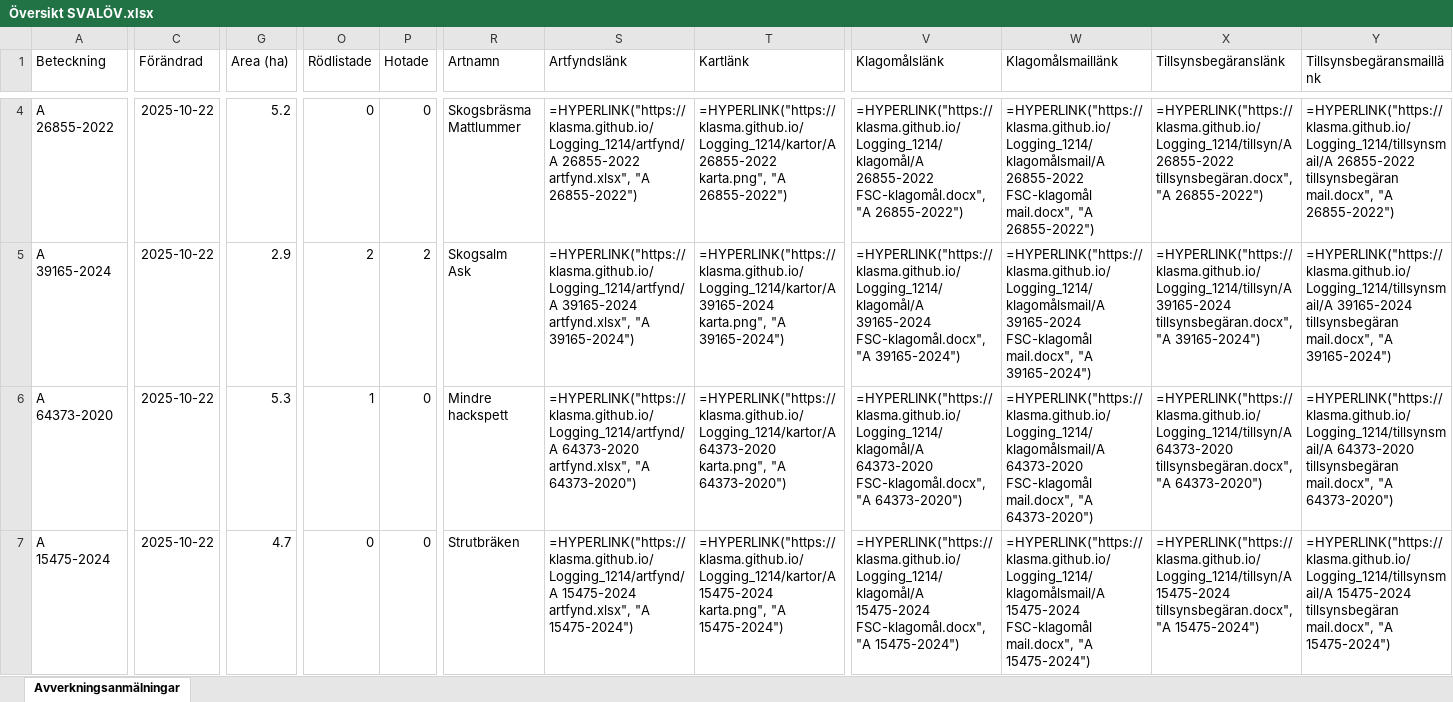
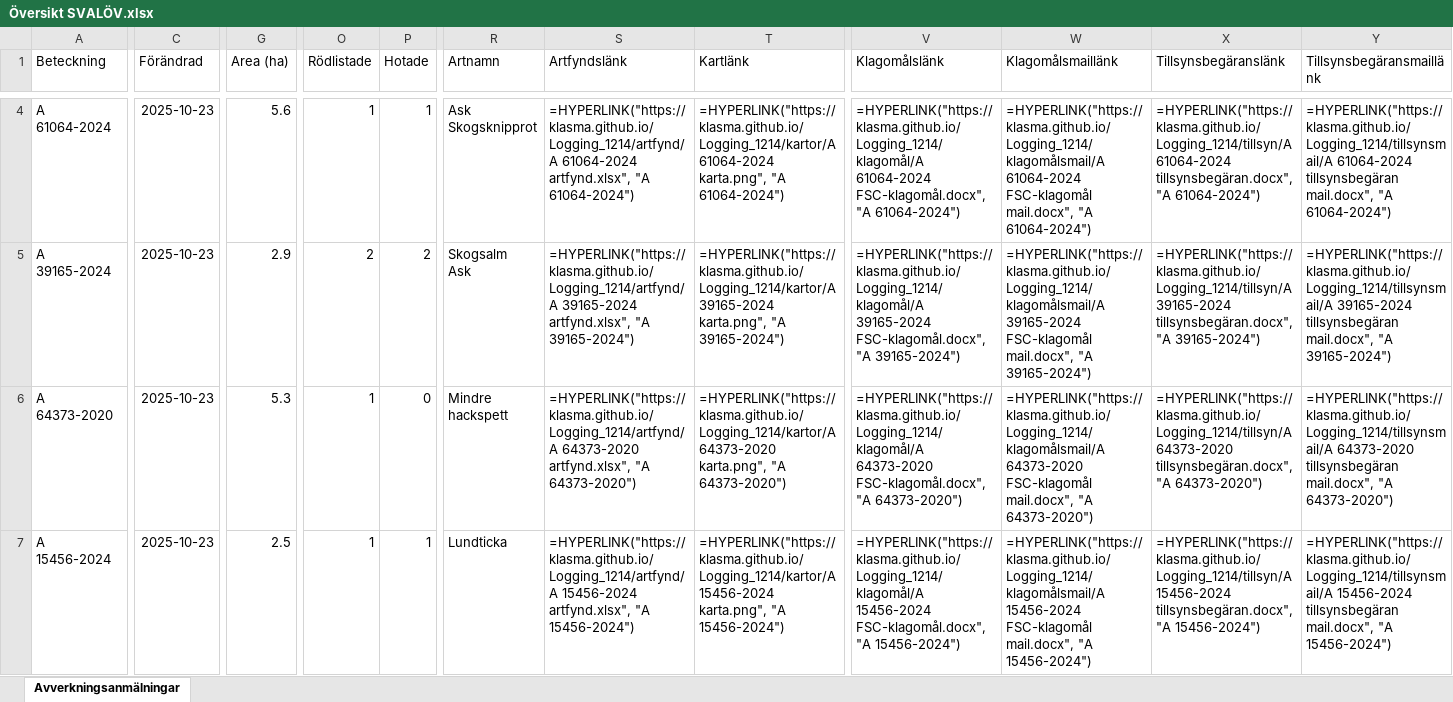
Before and after one commit to klasma/Logging_1214, an Excel workbook: Översikt SVALÖV.xlsx, sheet Avverkningsanmälningar, drawn as a sheet; only a part is shown, gaps mark what is left out; values as stored, in another font and other column widths than the file's, no borders; formulas without a stored value are shown as written; ↵ is a line break in a cell; the diff covers the shown part only; the diff names each change by its address in the sheet, - before the commit and + after, or states it on an @@ line.

```diff
--- a/Översikt SVALÖV.xlsx (sheet Avverkningsanmälningar)
+++ b/Översikt SVALÖV.xlsx (sheet Avverkningsanmälningar)
-A4 (Beteckning): A 26855-2022
+A4 (Beteckning): A 61064-2024
-C4:C7 (Förändrad): 2025-10-22
+C4:C7 (Förändrad): 2025-10-23
-G4 (Area (ha)): 5.2
+G4 (Area (ha)): 5.6
-O4 (Rödlistade): 0
+O4 (Rödlistade): 1
-P4 (Hotade): 0
+P4 (Hotade): 1
-R4 (Artnamn): Skogsbräsma ↵ Mattlummer
+R4 (Artnamn): Ask ↵ Skogsknipprot
-S4 (Artfyndslänk): =HYPERLINK("https://klasma.github.io/Logging_1214/artfynd/A 26855-2022 artfynd.xlsx", "A 26855-2022")
+S4 (Artfyndslänk): =HYPERLINK("https://klasma.github.io/Logging_1214/artfynd/A 61064-2024 artfynd.xlsx", "A 61064-2024")
-T4 (Kartlänk): =HYPERLINK("https://klasma.github.io/Logging_1214/kartor/A 26855-2022 karta.png", "A 26855-2022")
+T4 (Kartlänk): =HYPERLINK("https://klasma.github.io/Logging_1214/kartor/A 61064-2024 karta.png", "A 61064-2024")
-V4 (Klagomålslänk): =HYPERLINK("https://klasma.github.io/Logging_1214/klagomål/A 26855-2022 FSC-klagomål.docx", "A 26855-2022")
+V4 (Klagomålslänk): =HYPERLINK("https://klasma.github.io/Logging_1214/klagomål/A 61064-2024 FSC-klagomål.docx", "A 61064-2024")
-W4 (Klagomålsmaillänk): =HYPERLINK("https://klasma.github.io/Logging_1214/klagomålsmail/A 26855-2022 FSC-klagomål mail.docx", "A 26855-2022")
+W4 (Klagomålsmaillänk): =HYPERLINK("https://klasma.github.io/Logging_1214/klagomålsmail/A 61064-2024 FSC-klagomål mail.docx", "A 61064-2024")
-X4 (Tillsynsbegäranslänk): =HYPERLINK("https://klasma.github.io/Logging_1214/tillsyn/A 26855-2022 tillsynsbegäran.docx", "A 26855-2022")
+X4 (Tillsynsbegäranslänk): =HYPERLINK("https://klasma.github.io/Logging_1214/tillsyn/A 61064-2024 tillsynsbegäran.docx", "A 61064-2024")
-Y4 (Tillsynsbegäransmaillänk): =HYPERLINK("https://klasma.github.io/Logging_1214/tillsynsmail/A 26855-2022 tillsynsbegäran mail.docx", "A 26855-2022")
+Y4 (Tillsynsbegäransmaillänk): =HYPERLINK("https://klasma.github.io/Logging_1214/tillsynsmail/A 61064-2024 tillsynsbegäran mail.docx", "A 61064-2024")
-A7 (Beteckning): A 15475-2024
+A7 (Beteckning): A 15456-2024
-G7 (Area (ha)): 4.7
+G7 (Area (ha)): 2.5
-O7 (Rödlistade): 0
+O7 (Rödlistade): 1
-P7 (Hotade): 0
+P7 (Hotade): 1
-R7 (Artnamn): Strutbräken
+R7 (Artnamn): Lundticka
-S7 (Artfyndslänk): =HYPERLINK("https://klasma.github.io/Logging_1214/artfynd/A 15475-2024 artfynd.xlsx", "A 15475-2024")
+S7 (Artfyndslänk): =HYPERLINK("https://klasma.github.io/Logging_1214/artfynd/A 15456-2024 artfynd.xlsx", "A 15456-2024")
-T7 (Kartlänk): =HYPERLINK("https://klasma.github.io/Logging_1214/kartor/A 15475-2024 karta.png", "A 15475-2024")
+T7 (Kartlänk): =HYPERLINK("https://klasma.github.io/Logging_1214/kartor/A 15456-2024 karta.png", "A 15456-2024")
-V7 (Klagomålslänk): =HYPERLINK("https://klasma.github.io/Logging_1214/klagomål/A 15475-2024 FSC-klagomål.docx", "A 15475-2024")
+V7 (Klagomålslänk): =HYPERLINK("https://klasma.github.io/Logging_1214/klagomål/A 15456-2024 FSC-klagomål.docx", "A 15456-2024")
-W7 (Klagomålsmaillänk): =HYPERLINK("https://klasma.github.io/Logging_1214/klagomålsmail/A 15475-2024 FSC-klagomål mail.docx", "A 15475-2024")
+W7 (Klagomålsmaillänk): =HYPERLINK("https://klasma.github.io/Logging_1214/klagomålsmail/A 15456-2024 FSC-klagomål mail.docx", "A 15456-2024")
-X7 (Tillsynsbegäranslänk): =HYPERLINK("https://klasma.github.io/Logging_1214/tillsyn/A 15475-2024 tillsynsbegäran.docx", "A 15475-2024")
+X7 (Tillsynsbegäranslänk): =HYPERLINK("https://klasma.github.io/Logging_1214/tillsyn/A 15456-2024 tillsynsbegäran.docx", "A 15456-2024")
-Y7 (Tillsynsbegäransmaillänk): =HYPERLINK("https://klasma.github.io/Logging_1214/tillsynsmail/A 15475-2024 tillsynsbegäran mail.docx", "A 15475-2024")
+Y7 (Tillsynsbegäransmaillänk): =HYPERLINK("https://klasma.github.io/Logging_1214/tillsynsmail/A 15456-2024 tillsynsbegäran mail.docx", "A 15456-2024")
```
Also changed, not shown: 420 edited cells elsewhere in this sheet, artfynd/A 15475-2024 artfynd.xlsx, artfynd/A 1577-2024 artfynd.xlsx, 55 other files.
